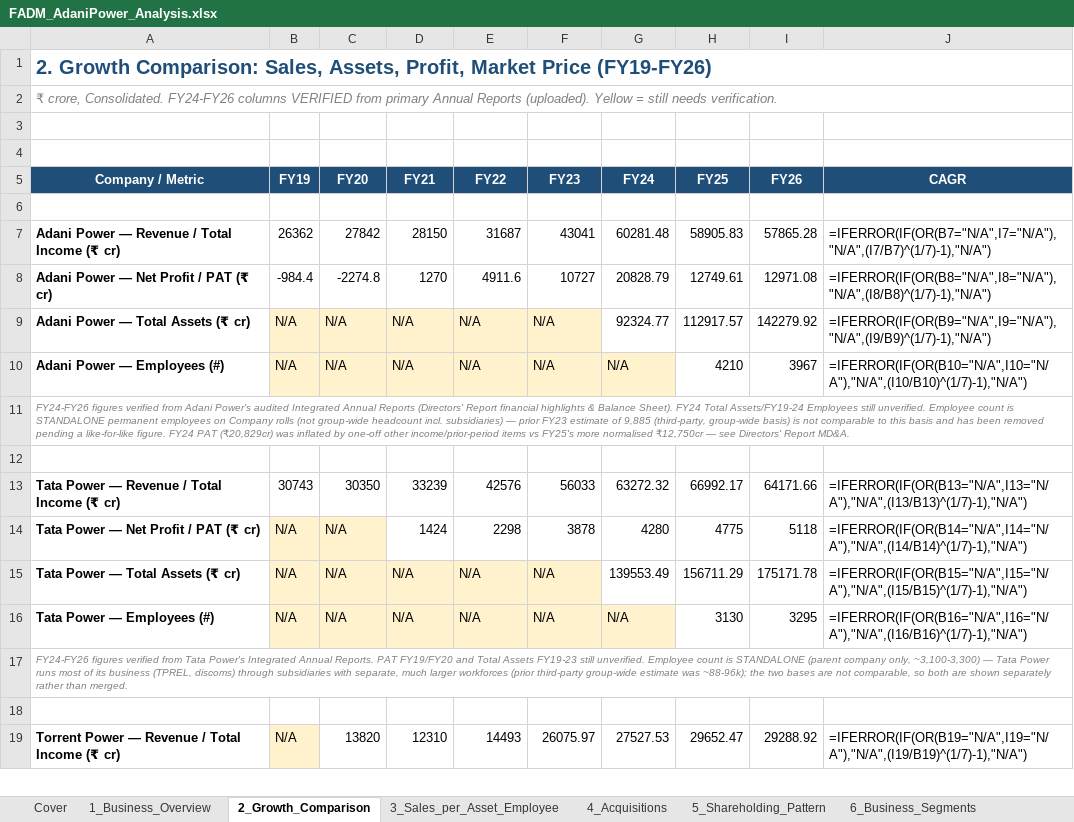
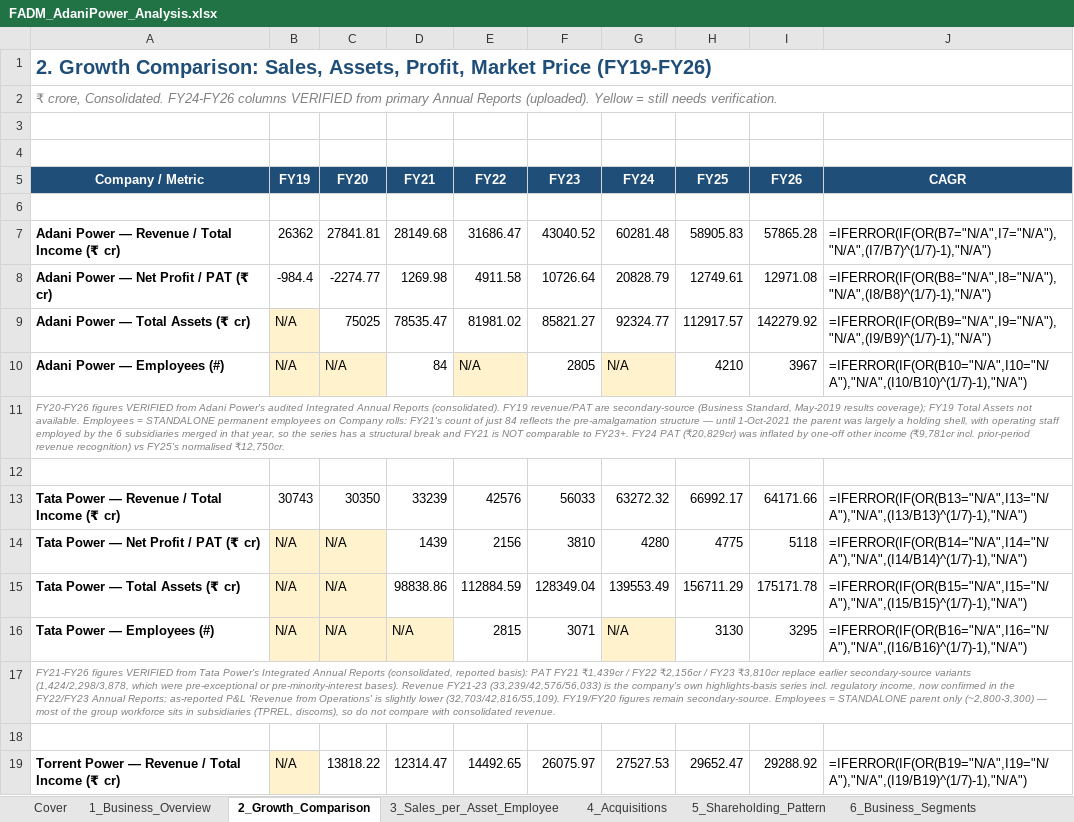
Before and after one commit to adityaranjith-web/FADM-, an Excel workbook: FADM_AdaniPower_Analysis.xlsx, sheet 2_Growth_Comparison, drawn as a sheet; only a part is shown; values as stored, in another font and other column widths than the file's, no borders; formulas without a stored value are shown as written; charts and pictures not drawn; the diff covers the shown part only; the diff names each change by its address in the sheet, - before the commit and + after, or states it on an @@ line.

```diff
--- a/FADM_AdaniPower_Analysis.xlsx (sheet 2_Growth_Comparison)
+++ b/FADM_AdaniPower_Analysis.xlsx (sheet 2_Growth_Comparison)
-C7 (FY20): 27842
+C7 (FY20): 27841.81
-D7 (FY21): 28150
+D7 (FY21): 28149.68
-E7 (FY22): 31687
+E7 (FY22): 31686.47
-F7 (FY23): 43041
+F7 (FY23): 43040.52
-C8 (FY20): -2274.8
+C8 (FY20): -2274.77
-D8 (FY21): 1270
+D8 (FY21): 1269.98
-E8 (FY22): 4911.6
+E8 (FY22): 4911.58
-F8 (FY23): 10727
+F8 (FY23): 10726.64
-C9 (FY20): N/A
+C9 (FY20): 75025
-C9:F9 fill: #FFF2CC
+C9:F9 fill: none
-D9 (FY21): N/A
+D9 (FY21): 78535.47
-E9 (FY22): N/A
+E9 (FY22): 81981.02
-F9 (FY23): N/A
+F9 (FY23): 85821.27
-D10 (FY21): N/A
+D10 (FY21): 84
-D10 fill: #FFF2CC
+D10 fill: none
-F10 (FY23): N/A
+F10 (FY23): 2805
-F10 fill: #FFF2CC
+F10 fill: none
-A11 (Company / Metric): FY24-FY26 figures verified from Adani Power's audited Integrated Annual Reports (Directors' Report financial highlights & Balance Sheet). FY24 Total Assets/FY19-24 Employees still unverified. Employee count is STANDALONE permanent employees on Company rolls (not group-wide headcount incl. subsidiaries) — prior FY23 estimate of 9,885 (third-party, group-wide basis) is not comparable to this basis and has been removed pending a like-for-like figure. FY24 PAT (₹20,829cr) was inflated by one-off other income/prior-period items vs FY25's more normalised ₹12,750cr — see Directors' Report MD&A.
+A11 (Company / Metric): FY20-FY26 figures VERIFIED from Adani Power's audited Integrated Annual Reports (consolidated). FY19 revenue/PAT are secondary-source (Business Standard, May-2019 results coverage); FY19 Total Assets not available. Employees = STANDALONE permanent employees on Company rolls: FY21's count of just 84 reflects the pre-amalgamation structure — until 1-Oct-2021 the parent was largely a holding shell, with operating staff employed by the 6 subsidiaries merged in that year, so the series has a structural break and FY21 is NOT comparable to FY23+. FY24 PAT (₹20,829cr) was inflated by one-off other income (₹9,781cr incl. prior-period revenue recognition) vs FY25's normalised ₹12,750cr.
-D14 (FY21): 1424
+D14 (FY21): 1439
-E14 (FY22): 2298
+E14 (FY22): 2156
-F14 (FY23): 3878
+F14 (FY23): 3810
-D15 (FY21): N/A
+D15 (FY21): 98838.86
-D15:F15 fill: #FFF2CC
+D15:F15 fill: none
-E15 (FY22): N/A
+E15 (FY22): 112884.59
-F15 (FY23): N/A
+F15 (FY23): 128349.04
-E16 (FY22): N/A
+E16 (FY22): 2815
-E16:F16 fill: #FFF2CC
+E16:F16 fill: none
-F16 (FY23): N/A
+F16 (FY23): 3071
-A17 (Company / Metric): FY24-FY26 figures verified from Tata Power's Integrated Annual Reports. PAT FY19/FY20 and Total Assets FY19-23 still unverified. Employee count is STANDALONE (parent company only, ~3,100-3,300) — Tata Power runs most of its business (TPREL, discoms) through subsidiaries with separate, much larger workforces (prior third-party group-wide estimate was ~88-96k); the two bases are not comparable, so both are shown separately rather than merged.
+A17 (Company / Metric): FY21-FY26 figures VERIFIED from Tata Power's Integrated Annual Reports (consolidated, reported basis): PAT FY21 ₹1,439cr / FY22 ₹2,156cr / FY23 ₹3,810cr replace earlier secondary-source variants (1,424/2,298/3,878, which were pre-exceptional or pre-minority-interest bases). Revenue FY21-23 (33,239/42,576/56,033) is the company's own highlights-basis series incl. regulatory income, now confirmed in the FY22/FY23 Annual Reports; as-reported P&L 'Revenue from Operations' is slightly lower (32,703/42,816/55,109). FY19/FY20 figures remain secondary-source. Employees = STANDALONE parent only (~2,800-3,300) — most of the group workforce sits in subsidiaries (TPREL, discoms), so do not compare with consolidated revenue.
-C19 (FY20): 13820
+C19 (FY20): 13818.22
-D19 (FY21): 12310
+D19 (FY21): 12314.47
-E19 (FY22): 14493
+E19 (FY22): 14492.65
```
Also changed, not shown: 9 edited cells and cell formats elsewhere in this sheet, sheet 13_Sources_and_Gaps, sheet 3_Sales_per_Asset_Employee, charts or pictures.
